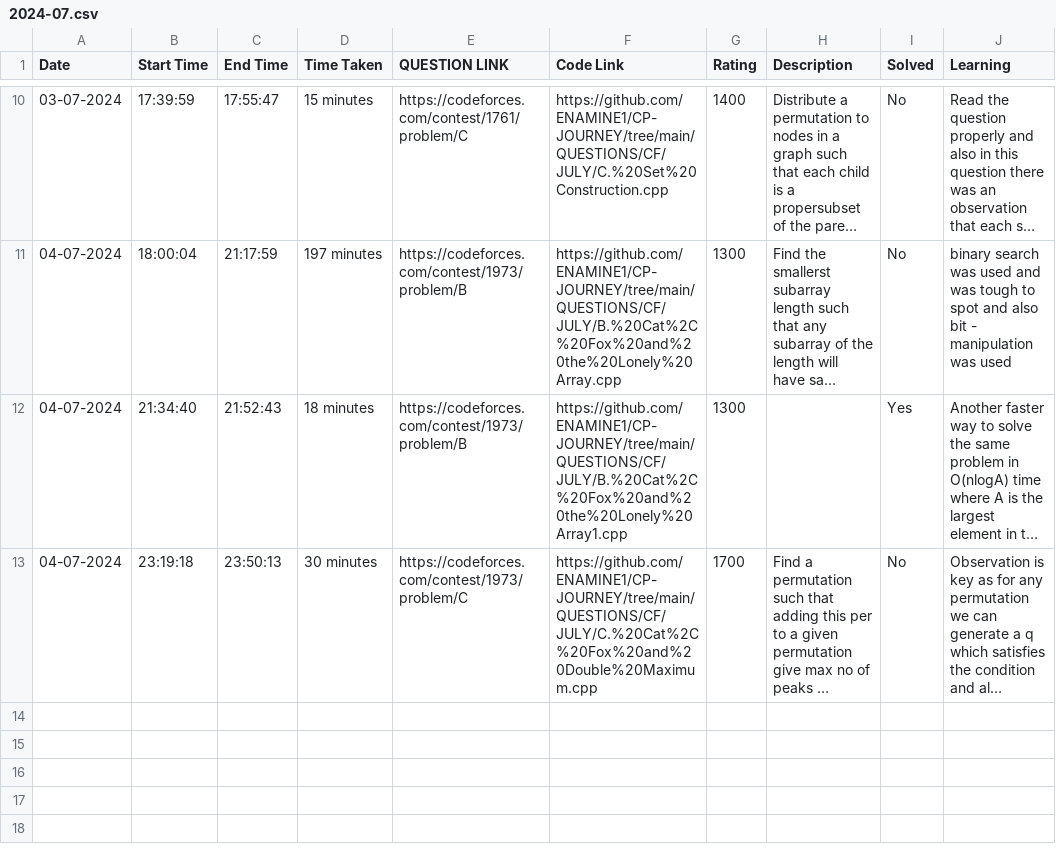
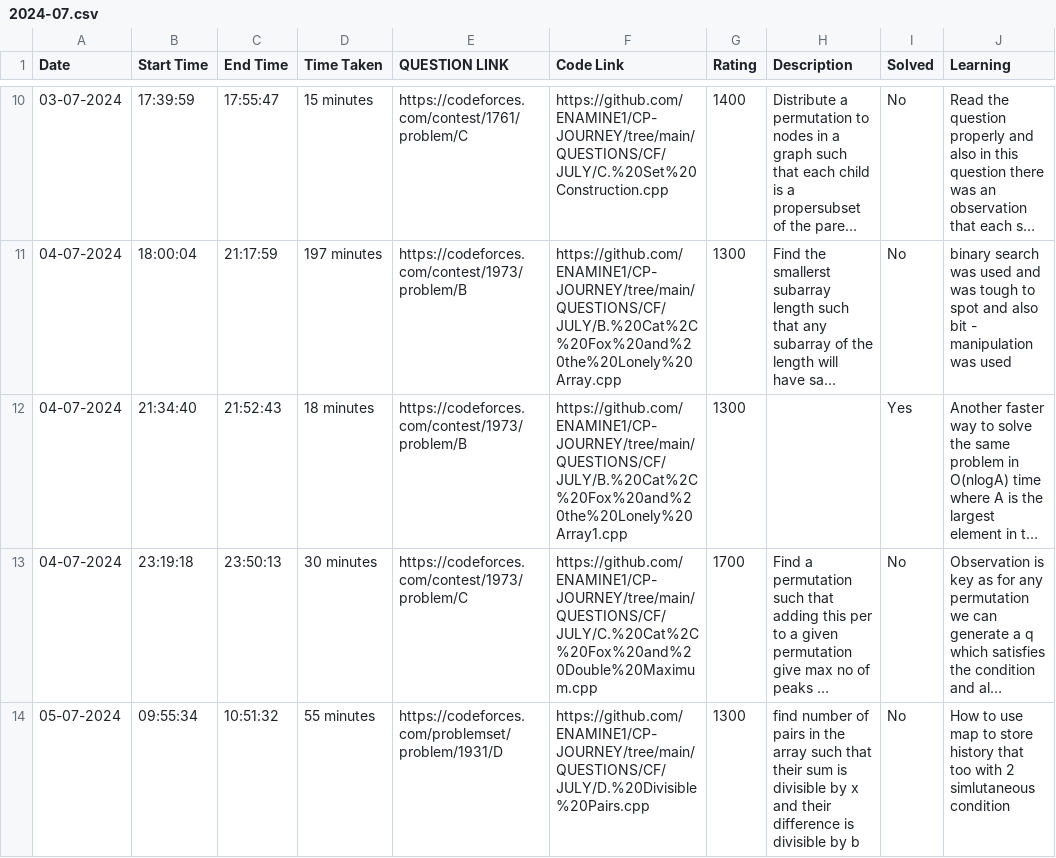
Before and after one commit to ENAMINE1/CP-JOURNEY, a CSV file: HISTORY/2024-07.csv, drawn as a sheet; only a part is shown, gaps mark what is left out; long unchanged cells end in …; the diff names each change by its address in the sheet, - before the commit and + after, or states it on an @@ line.

```diff
--- a/HISTORY/2024-07.csv
+++ b/HISTORY/2024-07.csv
+row 14: 05-07-2024 | 09:55:34 | 10:51:32 | 55 minutes | https://codeforces.com/problemset/problem/1931/D | https://github.com/ENAMINE1/CP-JOURNEY/tree/main/QUESTIONS/CF/JULY/D.%20Divisible%20Pairs.cpp | 1300 | find number of pairs in the array such that their sum is divisible by x and their difference is divisible by b | No | How to use map to store history that too with 2 simlutaneous condition
```
Also changed, not shown: 1 other file.
